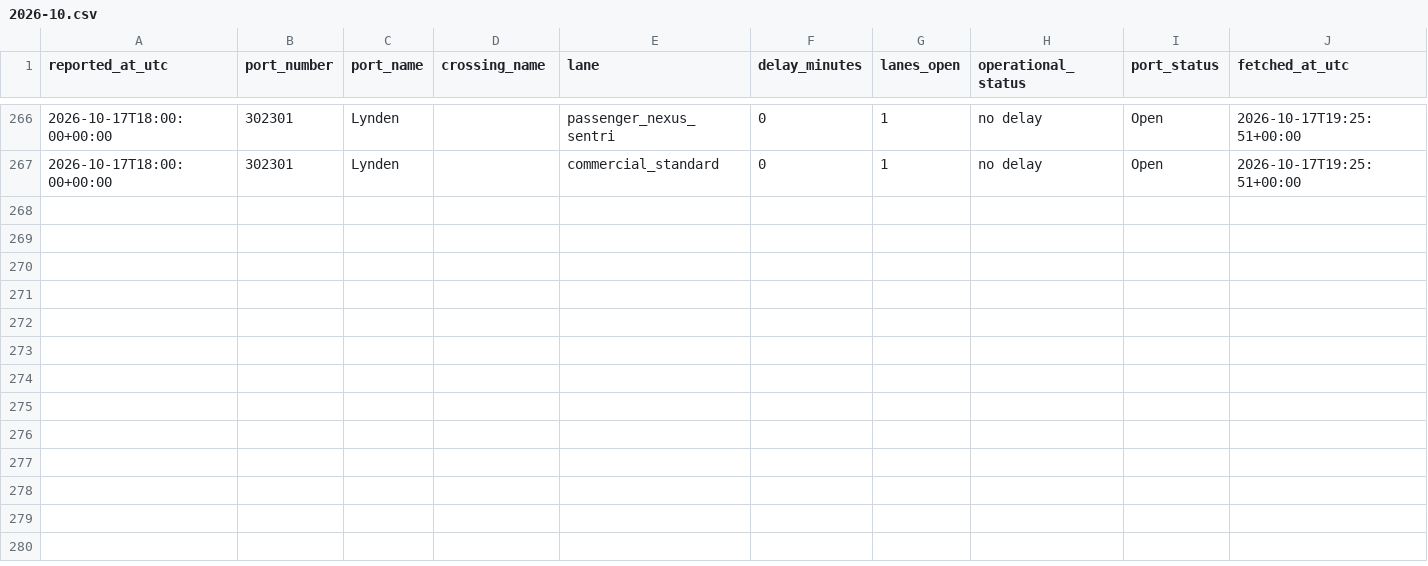
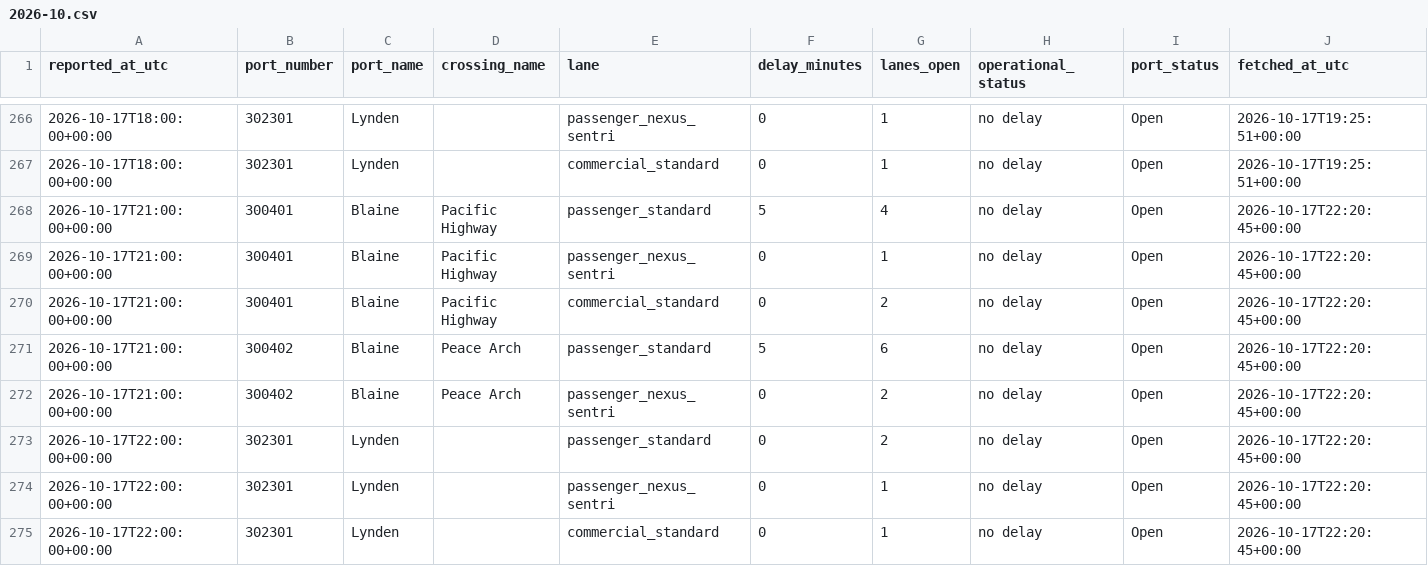
Before and after one commit to ayush-bharti/CanUSABorderCrossingPredictor, a CSV file: data/collected/2026-10.csv, drawn as a sheet; only a part is shown, gaps mark what is left out.

```diff
--- a/data/collected/2026-10.csv
+++ b/data/collected/2026-10.csv
@@ -267 +267,9 @@ reported_at_utc,port_number,port_name,crossing_name,lane,delay_minutes,lanes_ope
 2026-10-17T18:00:00+00:00,302301,Lynden,,commercial_standard,0,1,no delay,Open,2026-10-17T19:25:51+00:00
+2026-10-17T21:00:00+00:00,300401,Blaine,Pacific Highway,passenger_standard,5,4,no delay,Open,2026-10-17T22:20:45+00:00
+2026-10-17T21:00:00+00:00,300401,Blaine,Pacific Highway,passenger_nexus_sentri,0,1,no delay,Open,2026-10-17T22:20:45+00:00
+2026-10-17T21:00:00+00:00,300401,Blaine,Pacific Highway,commercial_standard,0,2,no delay,Open,2026-10-17T22:20:45+00:00
+2026-10-17T21:00:00+00:00,300402,Blaine,Peace Arch,passenger_standard,5,6,no delay,Open,2026-10-17T22:20:45+00:00
+2026-10-17T21:00:00+00:00,300402,Blaine,Peace Arch,passenger_nexus_sentri,0,2,no delay,Open,2026-10-17T22:20:45+00:00
+2026-10-17T22:00:00+00:00,302301,Lynden,,passenger_standard,0,2,no delay,Open,2026-10-17T22:20:45+00:00
+2026-10-17T22:00:00+00:00,302301,Lynden,,passenger_nexus_sentri,0,1,no delay,Open,2026-10-17T22:20:45+00:00
+2026-10-17T22:00:00+00:00,302301,Lynden,,commercial_standard,0,1,no delay,Open,2026-10-17T22:20:45+00:00
```
